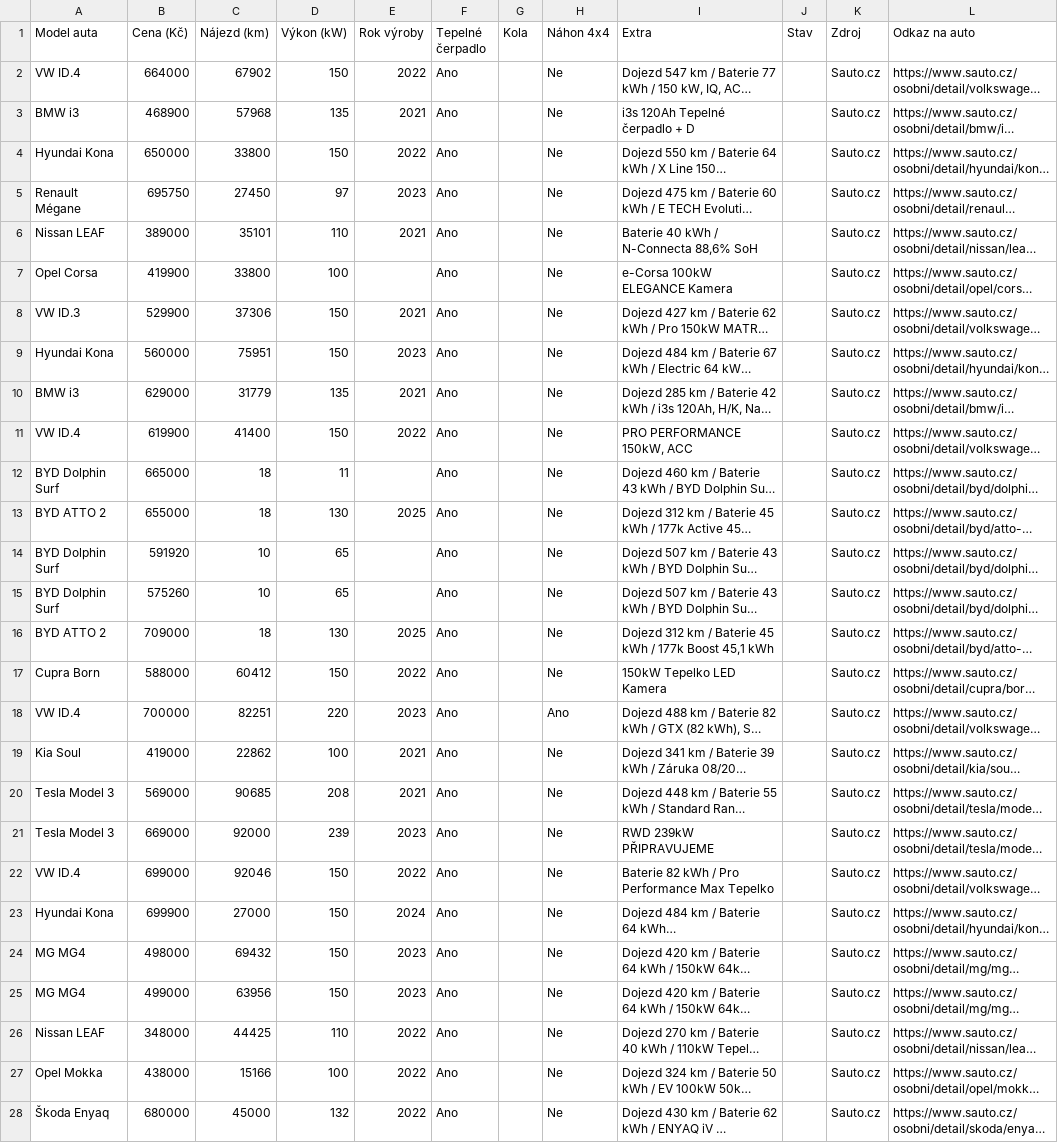
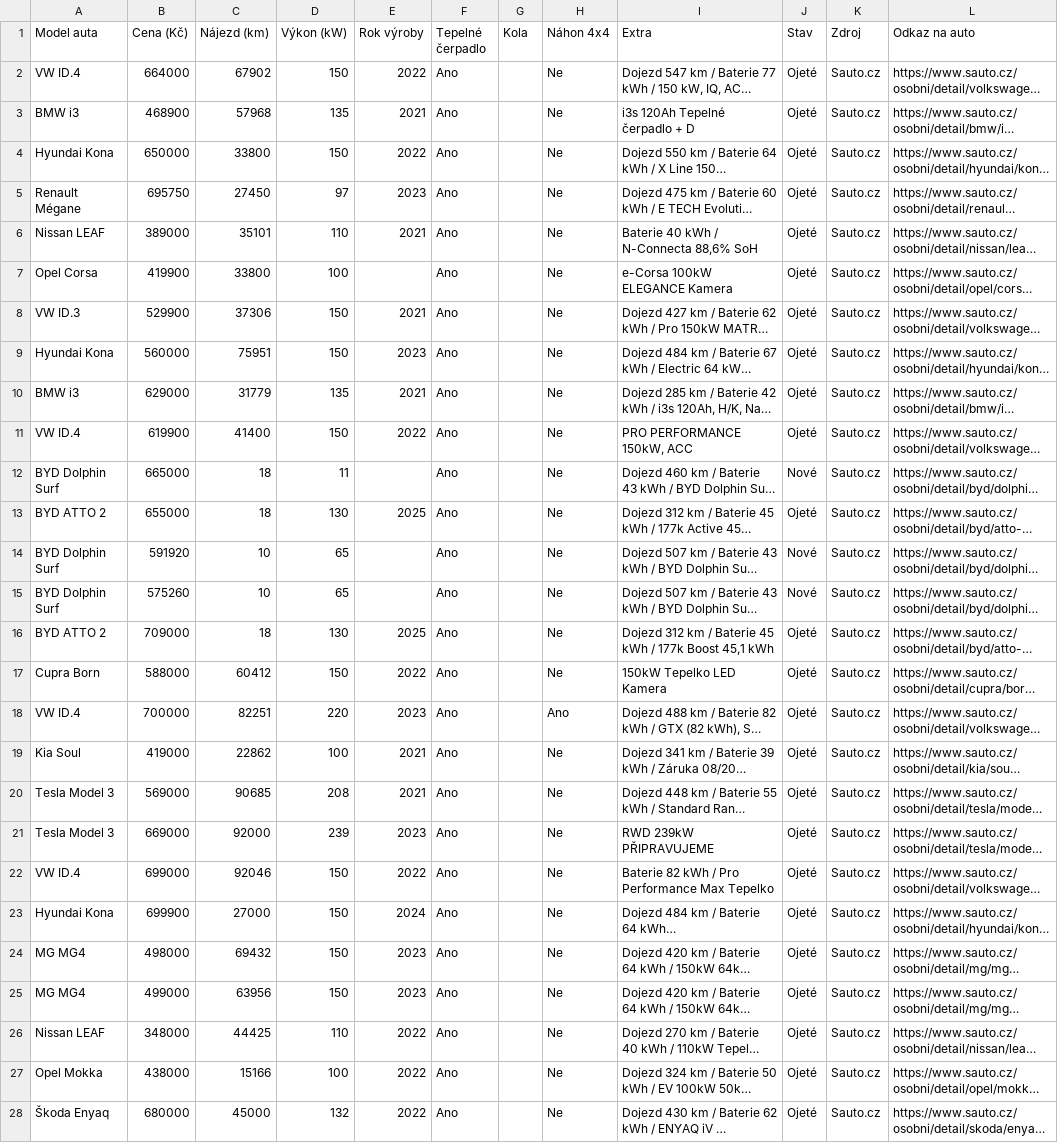
Before and after one commit to meridius/car-compare, a CSV file: sauto.csv, drawn as a sheet; only a part is shown; long unchanged cells end in …; the diff covers the shown part only; the diff names each change by its address in the sheet, - before the commit and + after, or states it on an @@ line.

Commit message:
feat: add vehicle condition to record in scrape_sauto.py

```diff
--- a/sauto.csv
+++ b/sauto.csv
-J2:J11 (Stav): (empty)
+J2:J11 (Stav): Ojeté
-J12 (Stav): (empty)
+J12 (Stav): Nové
-J13 (Stav): (empty)
+J13 (Stav): Ojeté
-J14:J15 (Stav): (empty)
+J14:J15 (Stav): Nové
-J16:J28 (Stav): (empty)
+J16:J28 (Stav): Ojeté
```
Also changed, not shown: 148 edited cells elsewhere in this file, 1 other file.
